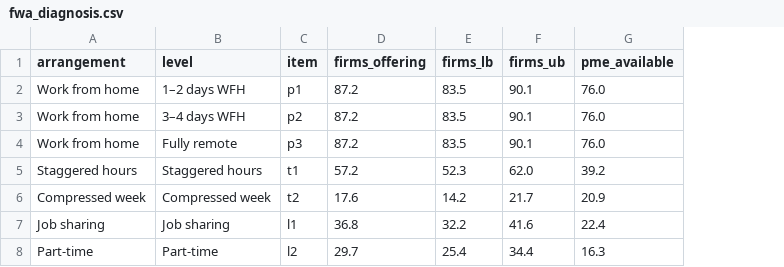
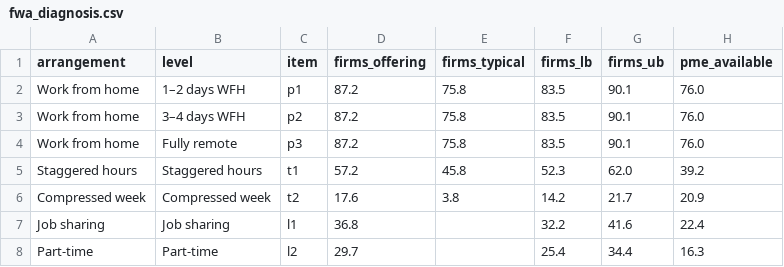
Before and after one commit to lsy9816/ResWork, a CSV file: MOM_presentation/results_fwa/fwa_diagnosis.csv, drawn as a sheet; only a part is shown; the diff names each change by its address in the sheet, - before the commit and + after, or states it on an @@ line.

```diff
--- a/MOM_presentation/results_fwa/fwa_diagnosis.csv
+++ b/MOM_presentation/results_fwa/fwa_diagnosis.csv
+column E (firms_typical), rows 2-6: 75.8 | 75.8 | 75.8 | 45.8 | 3.8
```
Also changed, not shown: 5 other files.
